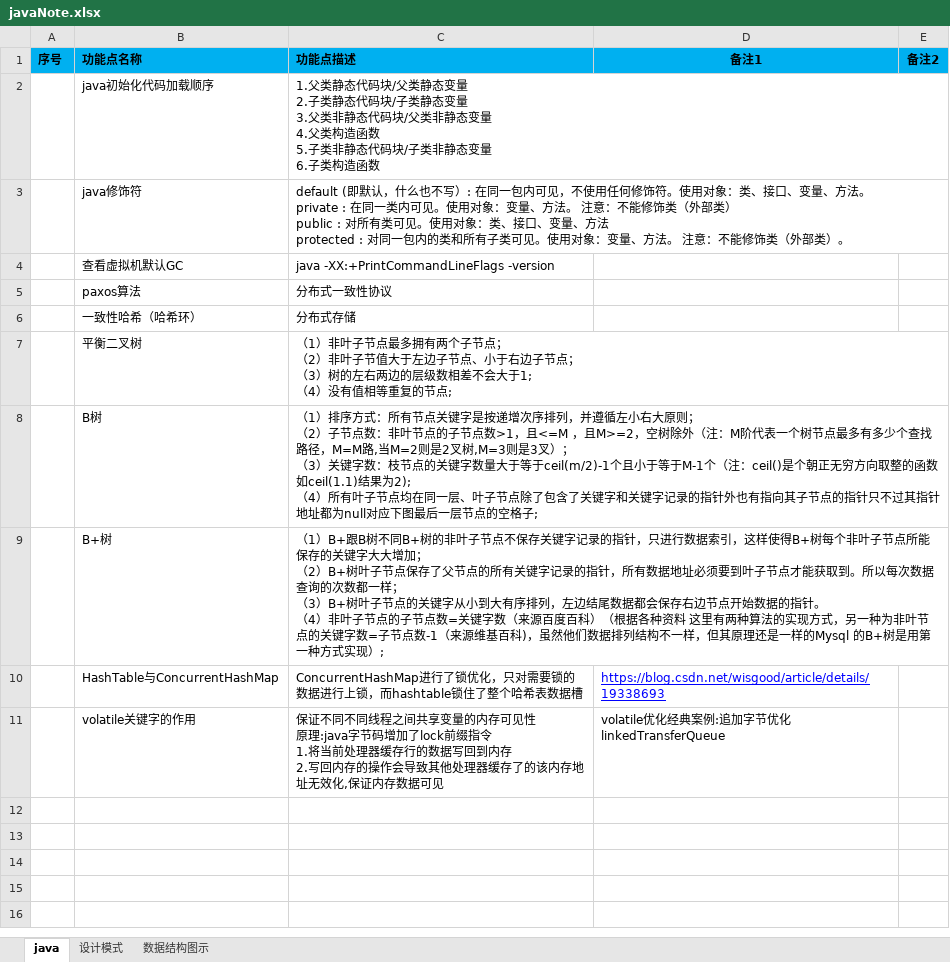
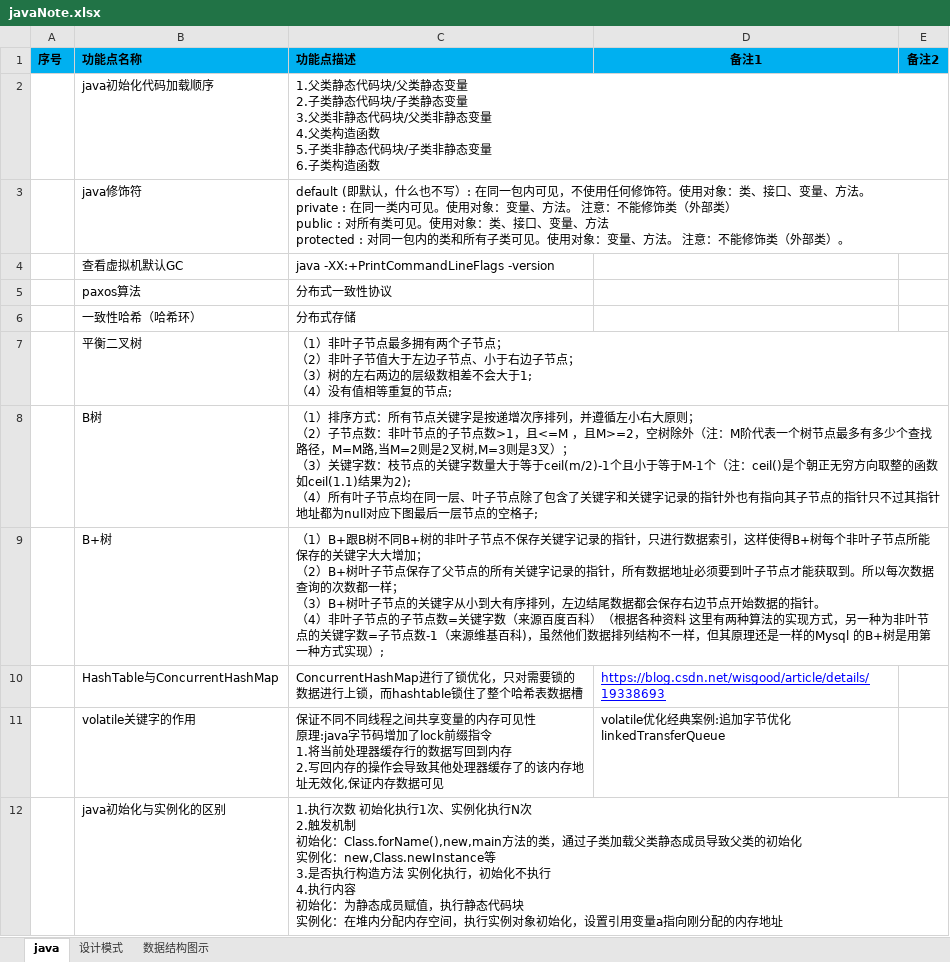
Before and after one commit to shangpengyang/technical-information, an Excel workbook: java/javaNote.xlsx, sheet java, drawn as a sheet; values as stored, in another font and other column widths than the file's, no borders; ↵ is a line break in a cell; the diff names each change by its address in the sheet, - before the commit and + after, or states it on an @@ line.

```diff
--- a/java/javaNote.xlsx (sheet java)
+++ b/java/javaNote.xlsx (sheet java)
+row 12:  | java初始化与实例化的区别 | 1.执行次数 初始化执行1次、实例化执行N次 ↵ 2.触发机制 ↵ 初始化：Class.forName(),new,main方法的类，通过子类加载父类静态成员导致父类的初始化 ↵ 实例化：new,Class.newInstance等 ↵ 3.是否执行构造方法 实例化执行，初始化不执行 ↵ 4.执行内容 ↵ 初始化：为静态成员赋值，执行静态代码块 ↵ 实例化：在堆内分配内存空间，执行实例对象初始化，设置引用变量a指向刚分配的内存地址
```
Also changed, not shown: springboot/springnote.xlsx, 1 other file.
